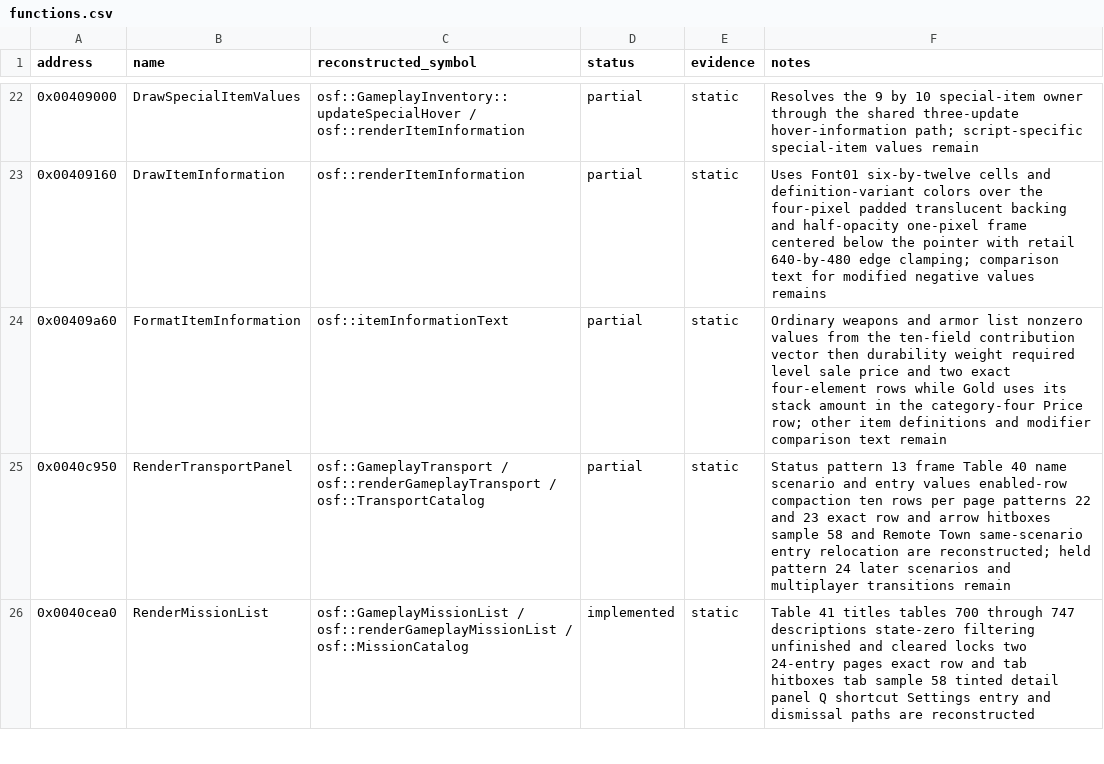
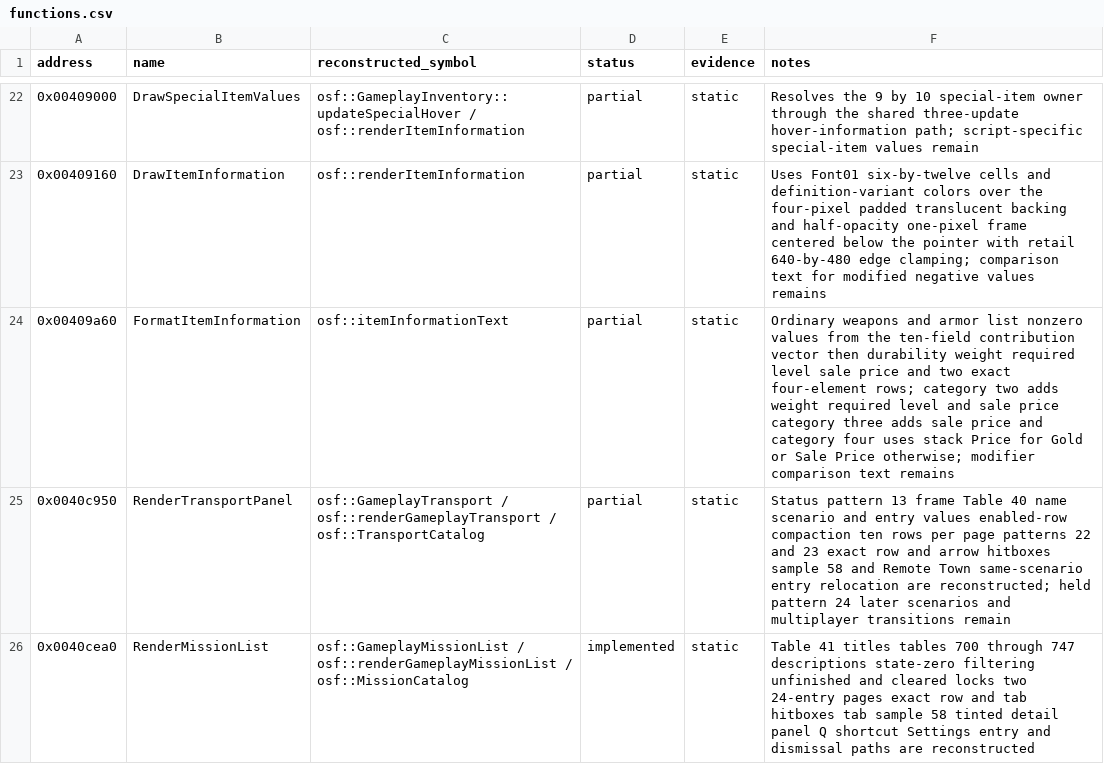
Before and after one commit to RednibCoding/OpenShadowFlare, a CSV file: reverse/shadowflare-exe/functions.csv, drawn as a sheet; only a part is shown, gaps mark what is left out; the diff covers the shown part only.

Commit message:
Restore retail item handling, save transitions, and death audio

```diff
--- a/reverse/shadowflare-exe/functions.csv
+++ b/reverse/shadowflare-exe/functions.csv
@@ -23,3 +23,3 @@ address,name,reconstructed_symbol,status,evidence,notes
 0x00409160,DrawItemInformation,osf::renderItemInformation,partial,static,Uses Font01 six-by-twelve cells and definition-variant colors over the four-pixel padded translucent backing and half-opacity one-pixel frame centered below the pointer with retail 640-by-480 edge clamping; comparison text for modified negative values remains
-0x00409a60,FormatItemInformation,osf::itemInformationText,partial,static,Ordinary weapons and armor list nonzero values from the ten-field contribution vector then durability weight required level sale price and two exact four-element rows while Gold uses its stack amount in the category-four Price row; other item definitions and modifier comparison text remain
+0x00409a60,FormatItemInformation,osf::itemInformationText,partial,static,Ordinary weapons and armor list nonzero values from the ten-field contribution vector then durability weight required level sale price and two exact four-element rows; category two adds weight required level and sale price category three adds sale price and category four uses stack Price for Gold or Sale Price otherwise; modifier comparison text remains
 0x0040c950,RenderTransportPanel,osf::GameplayTransport / osf::renderGameplayTransport / osf::TransportCatalog,partial,static,Status pattern 13 frame Table 40 name scenario and entry values enabled-row compaction ten rows per page patterns 22 and 23 exact row and arrow hitboxes sample 58 and Remote Town same-scenario entry relocation are reconstructed; held pattern 24 later scenarios and multiplayer transitions remain
```
Also changed, not shown: 1 added row and 2 edited cells elsewhere in this file, 22 other files.
